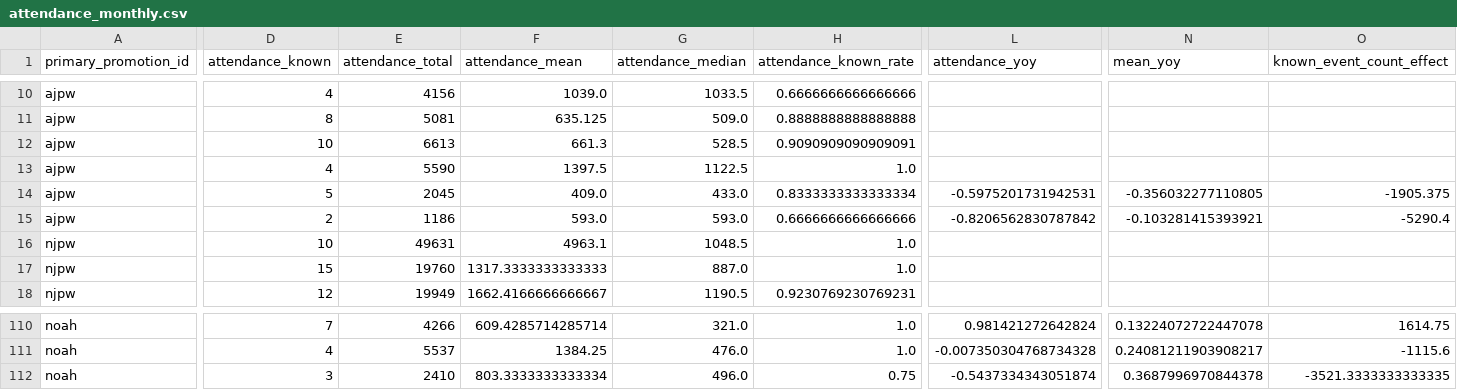
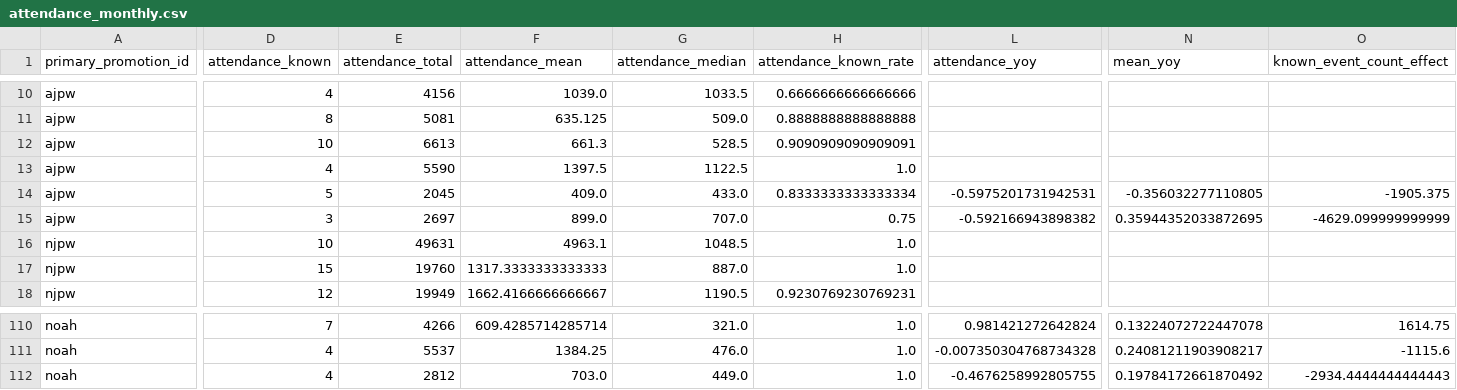
Before and after one commit to yutarowada0402/prowrestling-attendance, a CSV file: exports/attendance_monthly.csv, drawn as a sheet; only a part is shown, gaps mark what is left out; the diff covers the shown part only; the diff names each change by its address in the sheet, - before the commit and + after, or states it on an @@ line.

```diff
--- a/exports/attendance_monthly.csv
+++ b/exports/attendance_monthly.csv
-D15 (attendance_known): 2
+D15 (attendance_known): 3
-E15 (attendance_total): 1186
+E15 (attendance_total): 2697
-F15 (attendance_mean): 593.0
+F15 (attendance_mean): 899.0
-G15 (attendance_median): 593.0
+G15 (attendance_median): 707.0
-H15 (attendance_known_rate): 0.6666666666666666
+H15 (attendance_known_rate): 0.75
-L15 (attendance_yoy): -0.8206562830787842
+L15 (attendance_yoy): -0.592166943898382
-N15 (mean_yoy): -0.103281415393921
+N15 (mean_yoy): 0.35944352033872695
-O15 (known_event_count_effect): -5290.4
+O15 (known_event_count_effect): -4629.099999999999
-D112 (attendance_known): 3
+D112 (attendance_known): 4
-E112 (attendance_total): 2410
+E112 (attendance_total): 2812
-F112 (attendance_mean): 803.3333333333334
+F112 (attendance_mean): 703.0
-G112 (attendance_median): 496.0
+G112 (attendance_median): 449.0
-H112 (attendance_known_rate): 0.75
+H112 (attendance_known_rate): 1.0
-L112 (attendance_yoy): -0.5437334343051874
+L112 (attendance_yoy): -0.4676258992805755
-N112 (mean_yoy): 0.3687996970844378
+N112 (mean_yoy): 0.19784172661870492
-O112 (known_event_count_effect): -3521.3333333333335
+O112 (known_event_count_effect): -2934.4444444444443
```
Also changed, not shown: 4 edited cells elsewhere in this file, data/mappings/event_ids.csv, exports/attendance_by_weekday.csv, 24 other files.
